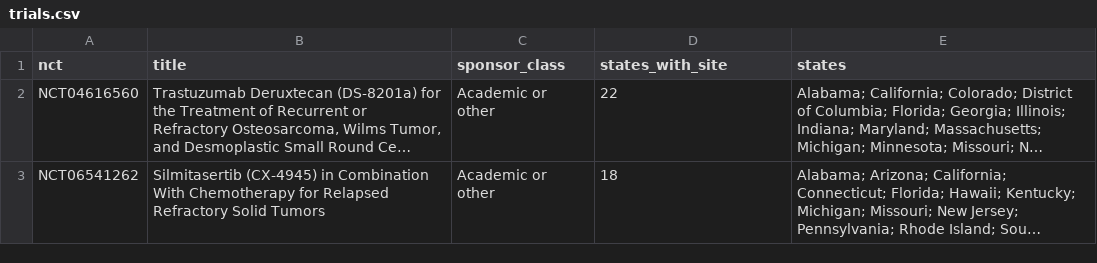
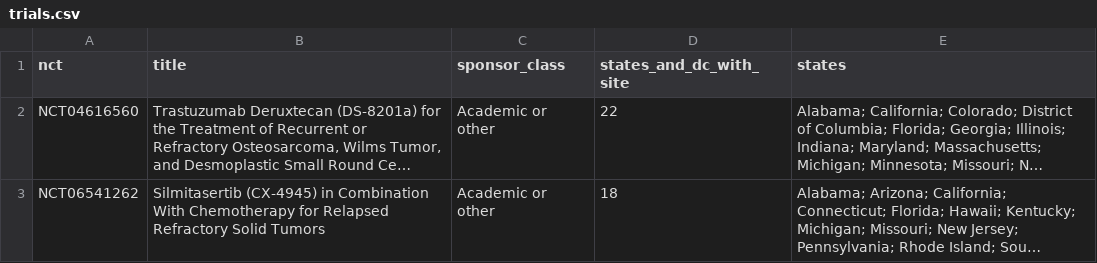
Before and after one commit to mgegen15-dev/For_John, a CSV file: data/engine/cycle19/trials.csv, drawn as a sheet; only a part is shown; long unchanged cells end in …; the diff names each change by its address in the sheet, - before the commit and + after, or states it on an @@ line.

```diff
--- a/data/engine/cycle19/trials.csv
+++ b/data/engine/cycle19/trials.csv
-D1: states_with_site
+D1: states_and_dc_with_site
```
Also changed, not shown: data/engine/cycle15/results.csv, data/engine/cycle20/results.csv, 28 other files.
